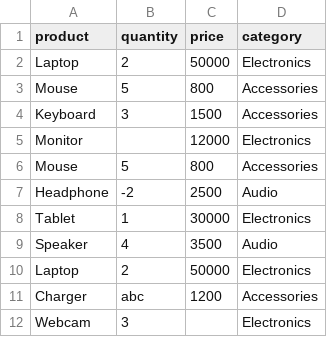
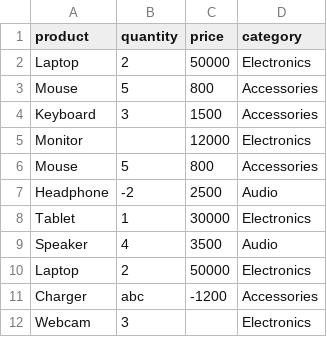
Before and after one commit to nisthabhattacharjee7-blip/business-report-generator, a CSV file: data/sales.csv, drawn as a sheet.

Commit message:
Implemented reusable data cleaning value

```diff
--- a/data/sales.csv
+++ b/data/sales.csv
@@ -10,3 +10,3 @@ Speaker,4,3500,Audio
 Laptop,2,50000,Electronics
-Charger,abc,1200,Accessories
+Charger,abc,-1200,Accessories
 Webcam,3,,Electronics
```
Also changed, not shown: 2 other files.
